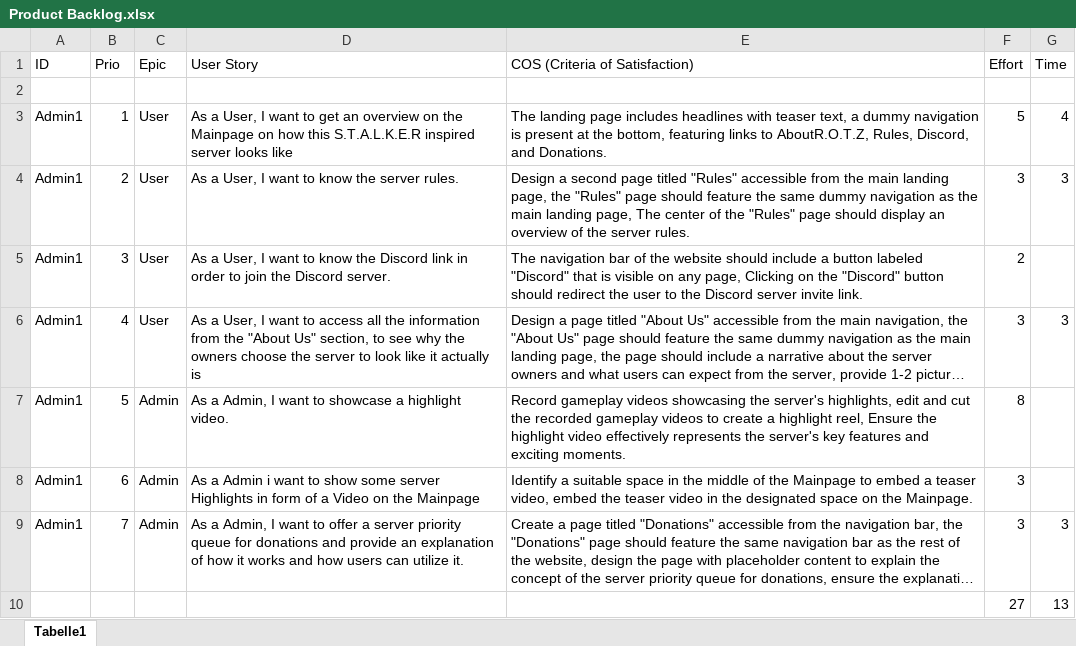
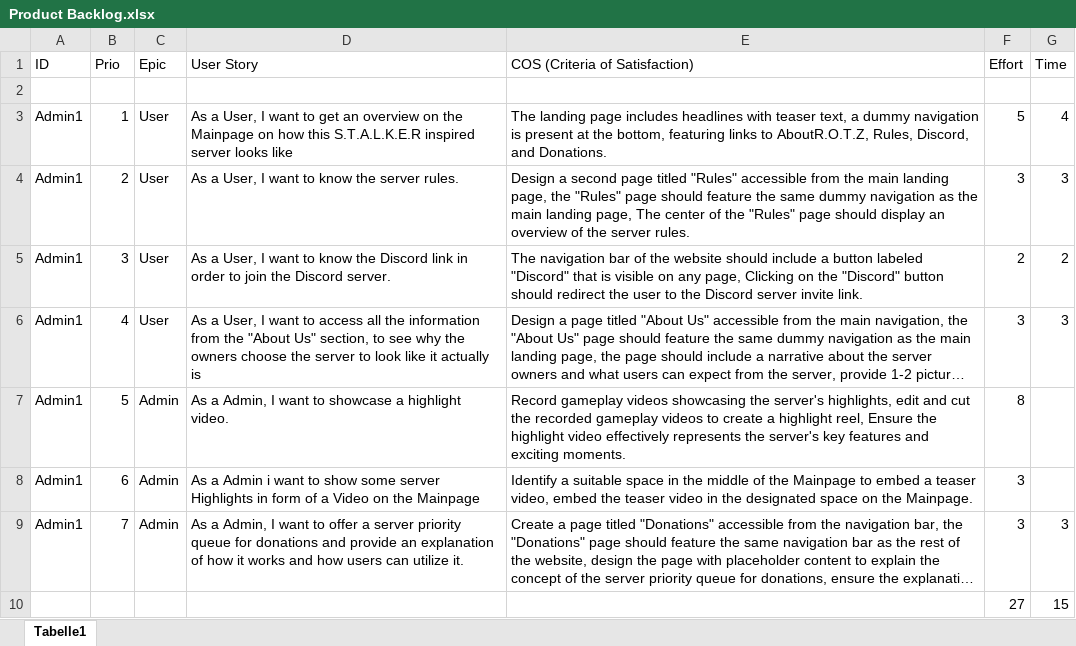
Before and after one commit to Manrankl/SypSommerProjekt, an Excel workbook: Product Backlog.xlsx, sheet Tabelle1, drawn as a sheet; long unchanged cells end in …; values as stored, in another font and other column widths than the file's, no borders; the diff names each change by its address in the sheet, - before the commit and + after, or states it on an @@ line.

Commit message:
added time

```diff
--- a/Product Backlog.xlsx (sheet Tabelle1)
+++ b/Product Backlog.xlsx (sheet Tabelle1)
-G5 (Time): (empty)
+G5 (Time): 2
-G10 (Time): 13
+G10 (Time): 15
```
